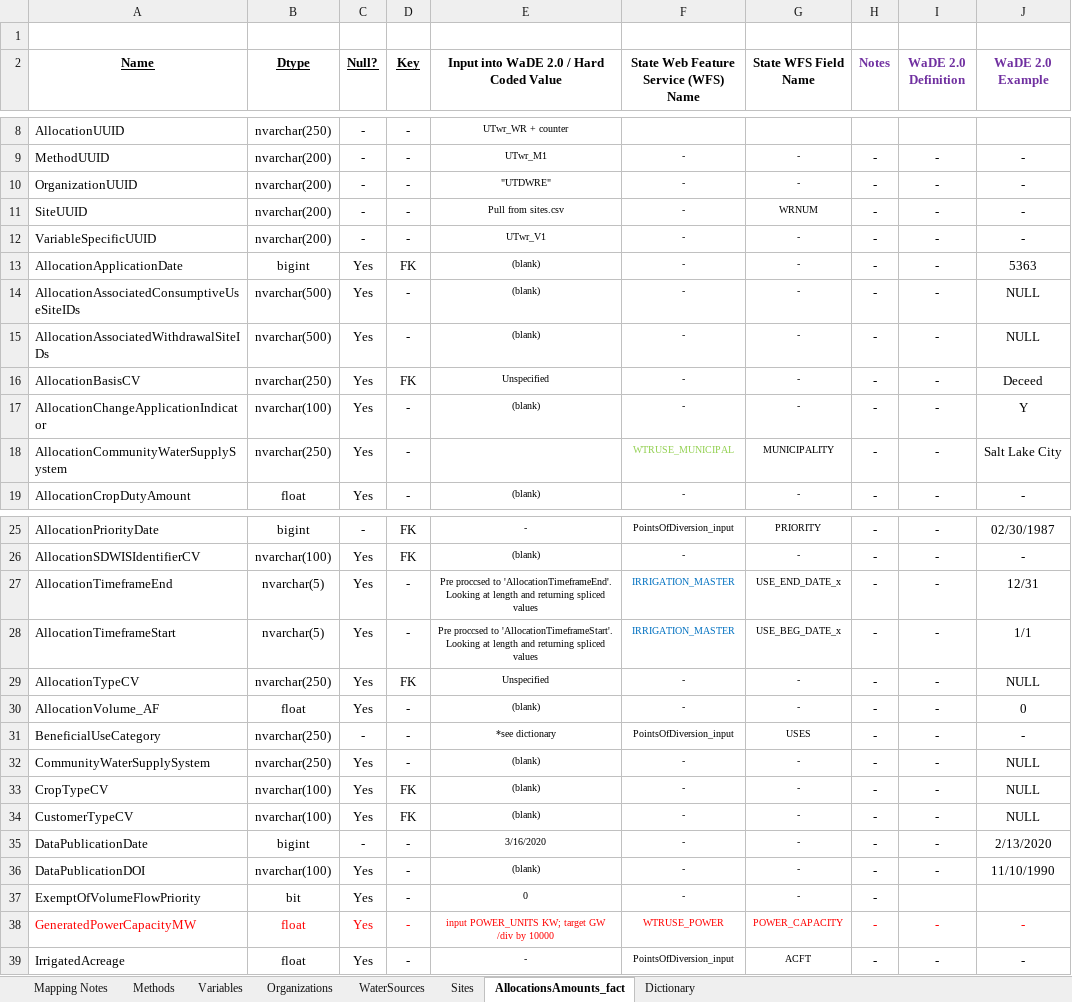
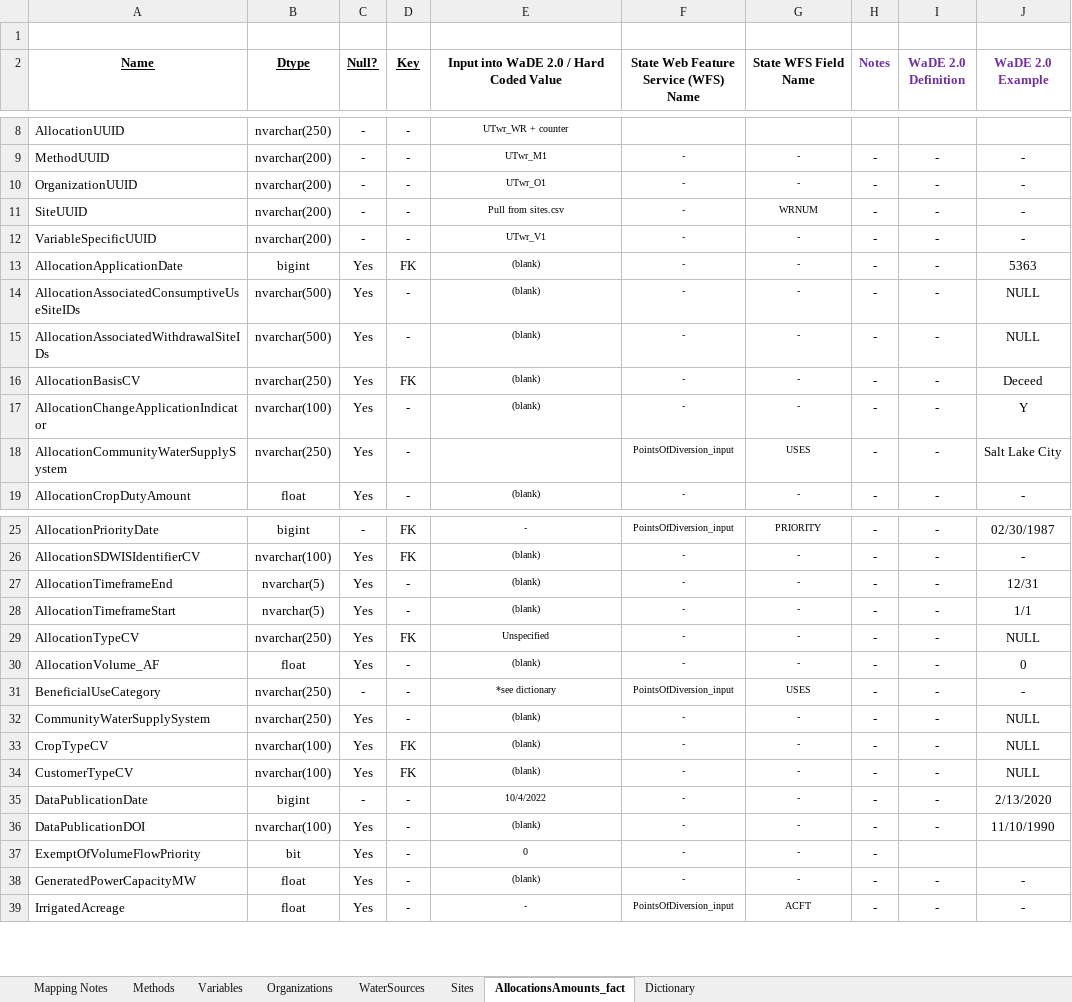
Before and after one commit to WSWCWaterDataExchange/MappingStatesDataToWaDE2.0, an Excel workbook: Utah/WaterAllocation/UT_Allocation Schema Mapping_WaDEQA.xlsx, sheet AllocationsAmounts_fact, drawn as a sheet; only a part is shown, gaps mark what is left out; values as stored, in another font and other column widths than the file's, no borders; the diff names each change by its address in the sheet, - before the commit and + after, or states it on an @@ line.

```diff
--- a/Utah/WaterAllocation/UT_Allocation Schema Mapping_WaDEQA.xlsx (sheet AllocationsAmounts_fact)
+++ b/Utah/WaterAllocation/UT_Allocation Schema Mapping_WaDEQA.xlsx (sheet AllocationsAmounts_fact)
-E10: "UTDWRE"
+E10: UTwr_O1
-E16: Unspecified
+E16: (blank)
-F18: WTRUSE_MUNICIPAL
+F18: PointsOfDiversion_input
-F18 text colour: #92D050
+F18 text colour: black
-G18 (State WFS Field Name): MUNICIPALITY
+G18 (State WFS Field Name): USES
-E27: Pre proccsed to 'AllocationTimeframeEnd'. Looking at length and returning spliced values
+E27: (blank)
-F27:F28: IRRIGATION_MASTER
+F27:F28: -
-F27:F28 text colour: #0070C0
+F27:F28 text colour: black
-G27 (State WFS Field Name): USE_END_DATE_x
+G27 (State WFS Field Name): -
-E28: Pre proccsed to 'AllocationTimeframeStart'. Looking at length and returning spliced values
+E28: (blank)
-G28 (State WFS Field Name): USE_BEG_DATE_x
+G28 (State WFS Field Name): -
-E35: 3/16/2020
+E35: 10/4/2022
-A38:J38 text colour: #FF0000
+A38:J38 text colour: black
-E38: input POWER_UNITS KW; target GW /div by 10000
+E38: (blank)
-F38: WTRUSE_POWER
+F38: -
-G38 (State WFS Field Name): POWER_CAPACITY
+G38 (State WFS Field Name): -
```
Also changed, not shown: sheet Mapping Notes, 3 other files.
